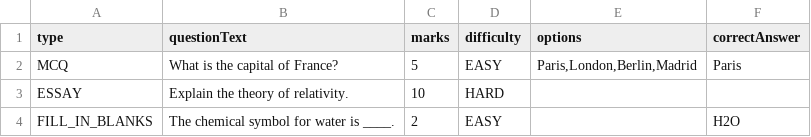
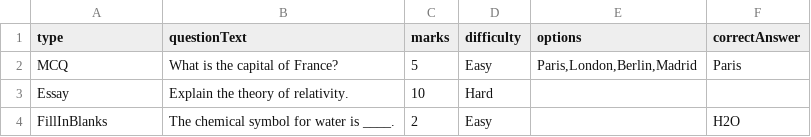
Before and after one commit to Dev-folabi/edustack_frontend, a CSV file: public/questions_template.csv, drawn as a sheet.

Commit message:
feat(question-bank): enhance question type handling and validation
refactor(question-bank): consolidate bulk and single question add endpoints
style(question-bank): improve loading and error states UI
fix(question-bank): correct answer validation for different question types
chore: add @radix-ui/react-radio-group dependency

```diff
--- a/public/questions_template.csv
+++ b/public/questions_template.csv
@@ -1,4 +1,4 @@
 type,questionText,marks,difficulty,options,correctAnswer
-MCQ,"What is the capital of France?",5,EASY,"Paris,London,Berlin,Madrid","Paris"
-ESSAY,"Explain the theory of relativity.",10,HARD,,
-FILL_IN_BLANKS,"The chemical symbol for water is ____.",2,EASY,,"H2O"
+MCQ,"What is the capital of France?",5,Easy,"Paris,London,Berlin,Madrid","Paris"
+Essay,"Explain the theory of relativity.",10,Hard,,
+FillInBlanks,"The chemical symbol for water is ____.",2,Easy,,"H2O"
```
Also changed, not shown: 8 other files.
